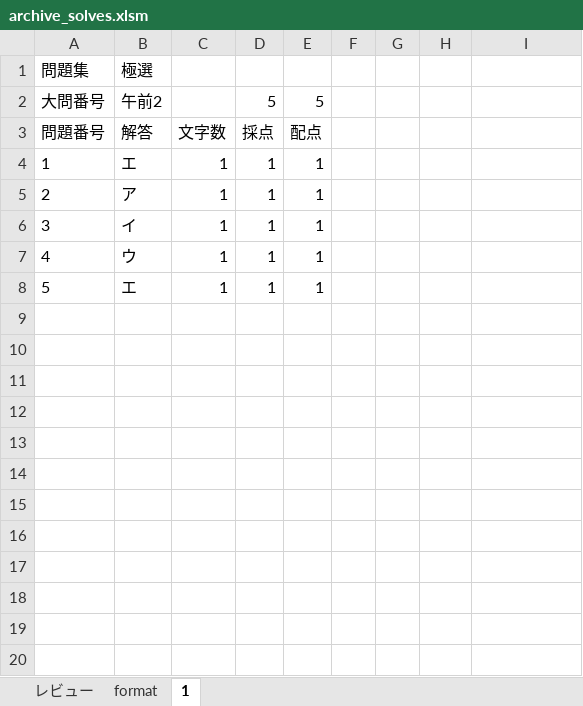
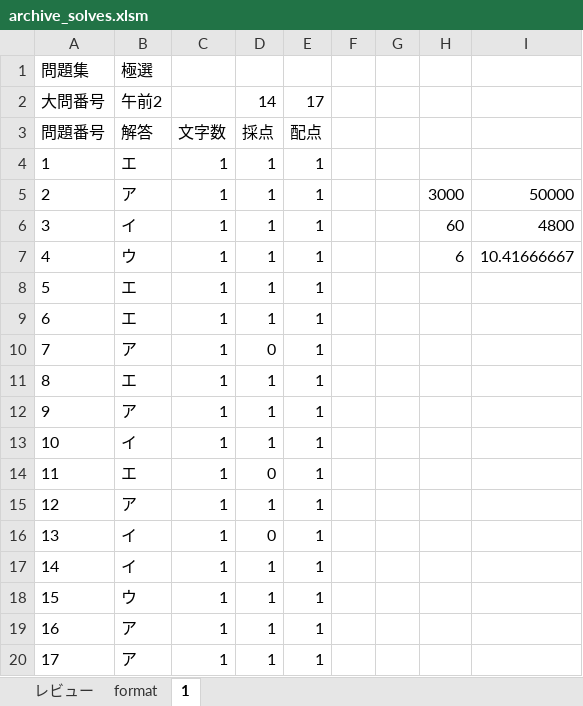
Before and after one commit to Shinichi0713/security_specialist, an Excel workbook: 2025/basic/archive_solves.xlsm, sheet 1, drawn as a sheet; values as stored, in another font and other column widths than the file's, no borders; addresses are those after the commit; the diff names each change by its address in the sheet, - before the commit and + after, or states it on an @@ line.

```diff
--- a/2025/basic/archive_solves.xlsm (sheet 1)
+++ b/2025/basic/archive_solves.xlsm (sheet 1)
-D2: 5
+D2: 14
-E2: 5
+E2: 17
@@ row 8 moved to row 4: 1 @@
+row 5: 2 | ア | 1 | 1 | 1 |  |  | 3000 | 50000
+row 6: 3 | イ | 1 | 1 | 1 |  |  | 60 | 4800
+row 7: 4 | ウ | 1 | 1 | 1 |  |  | 6 | 10.41666667
+row 8: 5 | エ | 1 | 1 | 1
+row 9: 6 | エ | 1 | 1 | 1
+row 10: 7 | ア | 1 | 0 | 1
@@ column A renumbered between rows 11 and 18 @@
+row 14: 11 | エ | 1 | 0 | 1
+row 15: 12 | ア | 1 | 1 | 1
+row 16: 13 | イ | 1 | 0 | 1
+row 17: 14 | イ | 1 | 1 | 1
+row 19: 16 | ア | 1 | 1 | 1
+row 20: 17 | ア | 1 | 1 | 1
```
Also changed, not shown: formulas that keep their value, 2025/1-access/archive_solves.xlsm, 2025/5-mail-security/archive_solves.xlsm, 6 other files.
